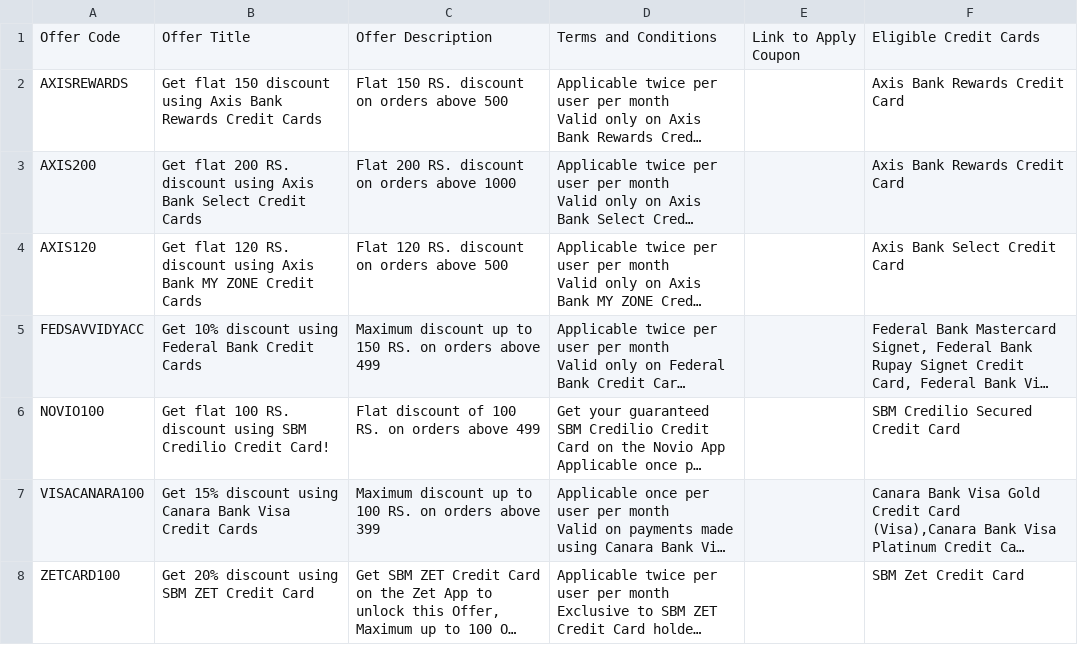
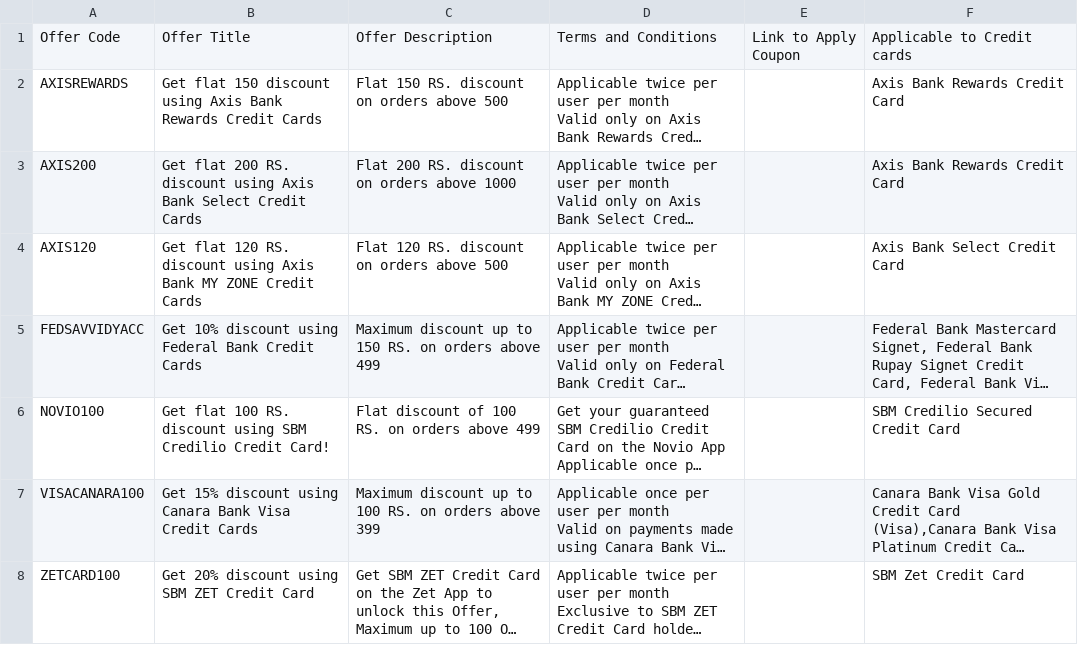
Before and after one commit to Myrupaya/swiggy-zomato-offers, a CSV file: public/Swiggy.csv, drawn as a sheet; long unchanged cells end in …; the diff names each change by its address in the sheet, - before the commit and + after, or states it on an @@ line.

Commit message:
new

```diff
--- a/public/Swiggy.csv
+++ b/public/Swiggy.csv
-F1: Eligible Credit Cards
+F1: Applicable to Credit cards
```
